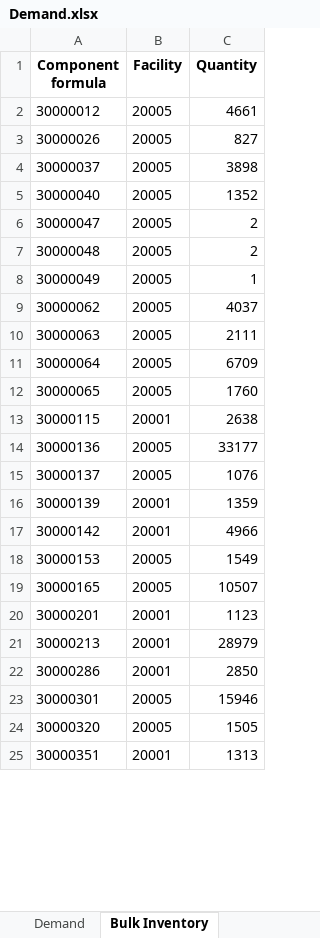
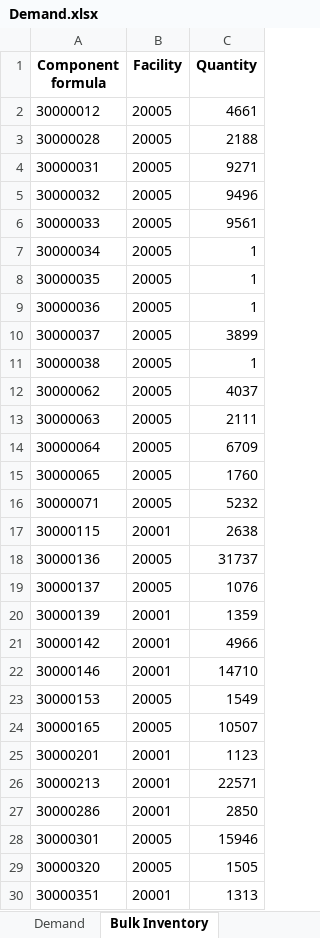
Before and after one commit to IteConsult/SAGELauncher, an Excel workbook: Model/Demand.xlsx, sheet Bulk Inventory, drawn as a sheet; only a part is shown; values as stored, in another font and other column widths than the file's, no borders; removed rows and columns are numbered as before the commit, all else as after; the diff covers the shown part only; the diff names each change by its address in the sheet, - before the commit and + after, or states it on an @@ line.

```diff
--- a/Model/Demand.xlsx (sheet Bulk Inventory)
+++ b/Model/Demand.xlsx (sheet Bulk Inventory)
-row 3: 30000026 | 20005 | 827
+row 3: 30000028 | 20005 | 2188
+row 4: 30000031 | 20005 | 9271
+row 5: 30000032 | 20005 | 9496
+row 6: 30000033 | 20005 | 9561
+row 7: 30000034 | 20005 | 1
+row 8: 30000035 | 20005 | 1
+row 9: 30000036 | 20005 | 1
-C10 (Quantity): 3898
+C10 (Quantity): 3899
-row 5: 30000040 | 20005 | 1352
-row 6: 30000047 | 20005 | 2
-row 7: 30000048 | 20005 | 2
-A11 (Component formula): 30000049
+A11 (Component formula): 30000038
+row 16: 30000071 | 20005 | 5232
-C18 (Quantity): 33177
+C18 (Quantity): 31737
+row 22: 30000146 | 20001 | 14710
-C26 (Quantity): 28979
+C26 (Quantity): 22571
```
Also changed, not shown: 12 added rows, 9 removed rows and 10 edited cells elsewhere in this sheet, sheet Demand, Raw tables/facility.xlsx, Raw tables/inventory.xlsx, 16 other files.
